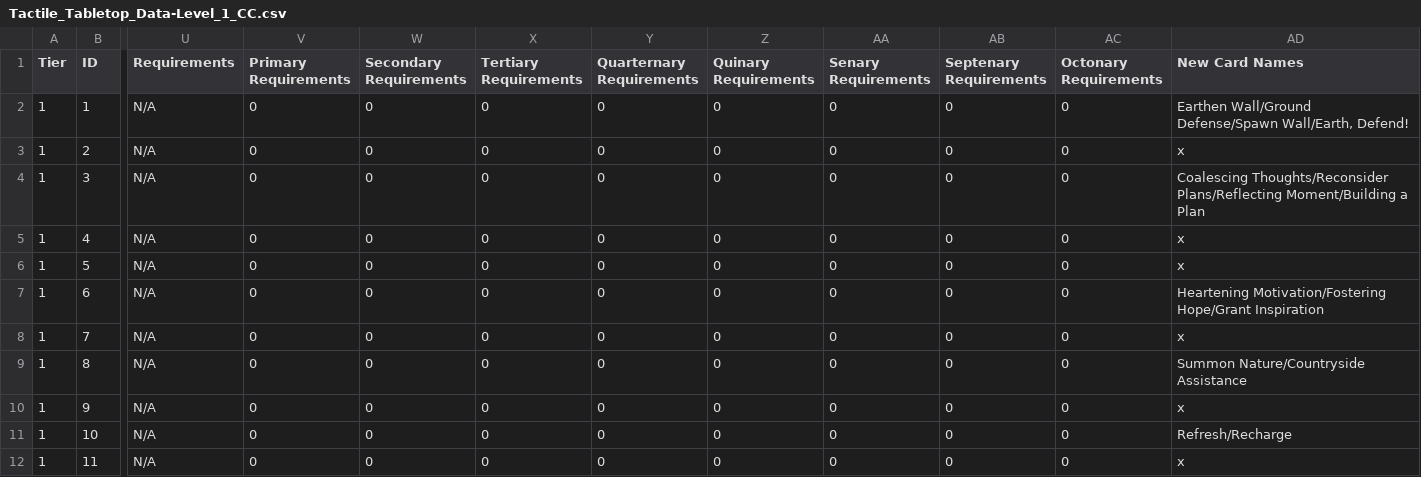
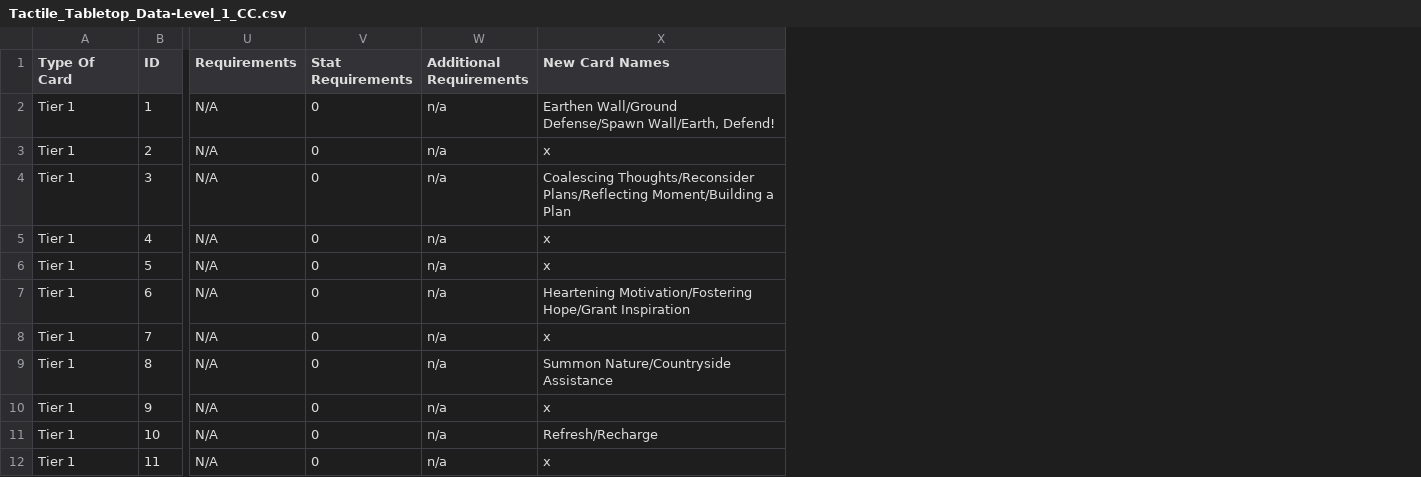
Before and after one commit to SirPinkleton/TableTopRolePlaying_Squib, a CSV file: tactile_tabletop/Character Cards/Tactile_Tabletop_Data-Level_1_CC.csv, drawn as a sheet; only a part is shown, gaps mark what is left out; removed rows and columns are numbered as before the commit, all else as after; the diff names each change by its address in the sheet, - before the commit and + after, or states it on an @@ line.

```diff
--- a/tactile_tabletop/Character Cards/Tactile_Tabletop_Data-Level_1_CC.csv
+++ b/tactile_tabletop/Character Cards/Tactile_Tabletop_Data-Level_1_CC.csv
-column A (Tier), rows 2-12: all 1
+column A (Type Of Card), rows 2-12: all Tier 1
-column W (Secondary Requirements), rows 2-12: all 0
-column X (Tertiary Requirements), rows 2-12: all 0
-column Y (Quarternary Requirements), rows 2-12: all 0
-column Z (Quinary Requirements), rows 2-12: all 0
-column AA (Senary Requirements), rows 2-12: all 0
-column AB (Septenary Requirements), rows 2-12: all 0
-column AC (Octonary Requirements), rows 2-12: all 0
+column W (Additional Requirements), rows 2-12: all n/a
-V1: Primary Requirements
+V1: Stat Requirements
```
Also changed, not shown: tactile_tabletop/Character Cards/Tactile_Tabletop_Data-Level_2_CC.csv, tactile_tabletop/Character Cards/Tactile_Tabletop_Data-Level_3_CC.csv, 2 other files.
